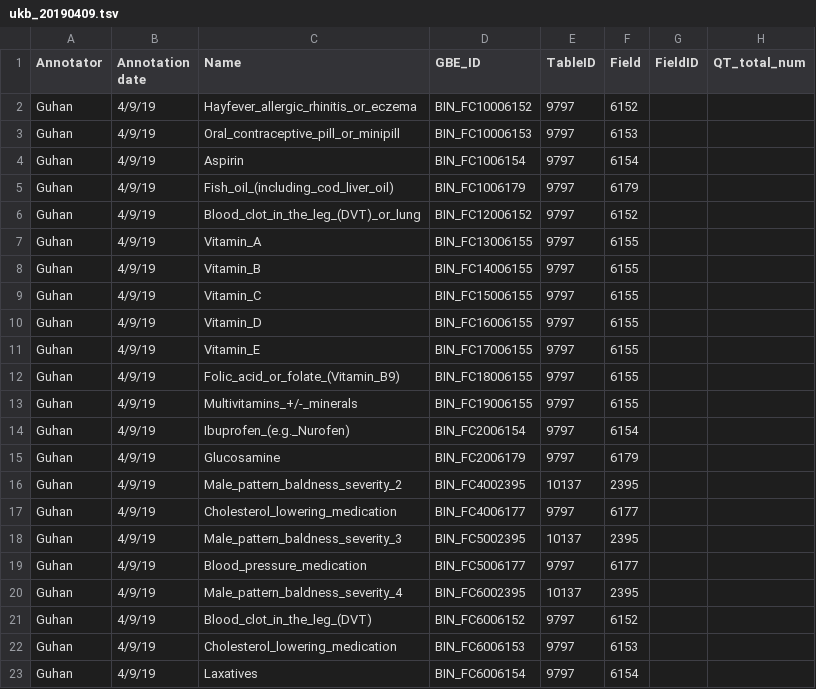
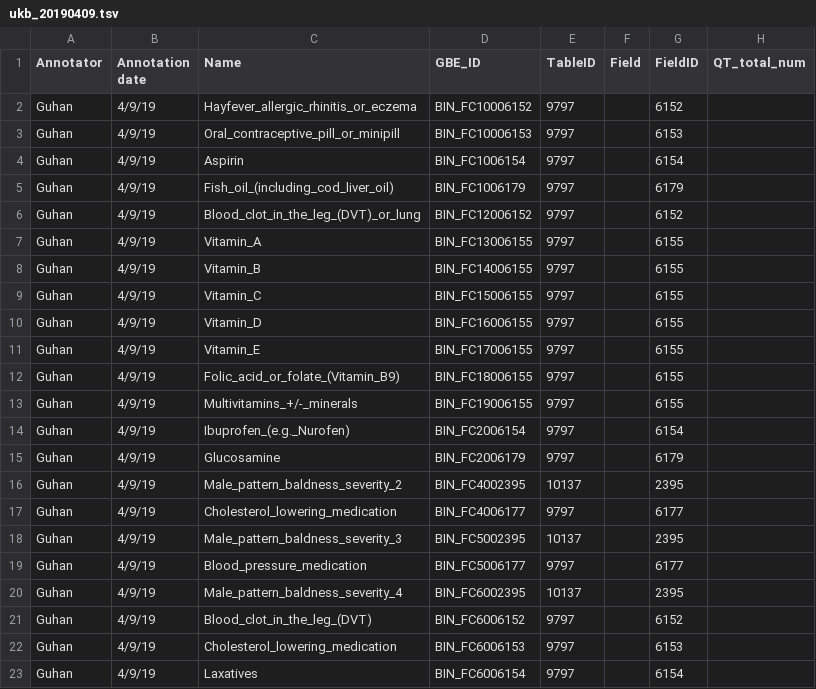
Before and after one commit to rivas-lab/ukbb-tools, a TSV file: 02_phenotyping/tables/ukb_20190409.tsv, drawn as a sheet; only a part is shown; the diff covers the shown part only; the diff names each change by its address in the sheet, - before the commit and + after, or states it on an @@ line.

Commit message:
oops swapped field and fieldid cols

```diff
--- a/02_phenotyping/tables/ukb_20190409.tsv
+++ b/02_phenotyping/tables/ukb_20190409.tsv
-F2 (Field): 6152
+F2 (Field): (empty)
-G2 (FieldID): (empty)
+G2 (FieldID): 6152
-F3 (Field): 6153
+F3 (Field): (empty)
-G3 (FieldID): (empty)
+G3 (FieldID): 6153
-F4 (Field): 6154
+F4 (Field): (empty)
-G4 (FieldID): (empty)
+G4 (FieldID): 6154
-F5 (Field): 6179
+F5 (Field): (empty)
-G5 (FieldID): (empty)
+G5 (FieldID): 6179
-F6 (Field): 6152
+F6 (Field): (empty)
-G6 (FieldID): (empty)
+G6 (FieldID): 6152
-F7:F13 (Field): 6155
+F7:F13 (Field): (empty)
-G7:G13 (FieldID): (empty)
+G7:G13 (FieldID): 6155
-F14 (Field): 6154
+F14 (Field): (empty)
-G14 (FieldID): (empty)
+G14 (FieldID): 6154
-F15 (Field): 6179
+F15 (Field): (empty)
-G15 (FieldID): (empty)
+G15 (FieldID): 6179
-F16 (Field): 2395
+F16 (Field): (empty)
-G16 (FieldID): (empty)
+G16 (FieldID): 2395
-F17 (Field): 6177
+F17 (Field): (empty)
-G17 (FieldID): (empty)
+G17 (FieldID): 6177
-F18 (Field): 2395
+F18 (Field): (empty)
-G18 (FieldID): (empty)
+G18 (FieldID): 2395
-F19 (Field): 6177
+F19 (Field): (empty)
-G19 (FieldID): (empty)
+G19 (FieldID): 6177
-F20 (Field): 2395
+F20 (Field): (empty)
-G20 (FieldID): (empty)
+G20 (FieldID): 2395
-F21 (Field): 6152
+F21 (Field): (empty)
-G21 (FieldID): (empty)
+G21 (FieldID): 6152
-F22 (Field): 6153
+F22 (Field): (empty)
-G22 (FieldID): (empty)
+G22 (FieldID): 6153
-F23 (Field): 6154
+F23 (Field): (empty)
-G23 (FieldID): (empty)
+G23 (FieldID): 6154
```
Also changed, not shown: 82 edited cells elsewhere in this file.
